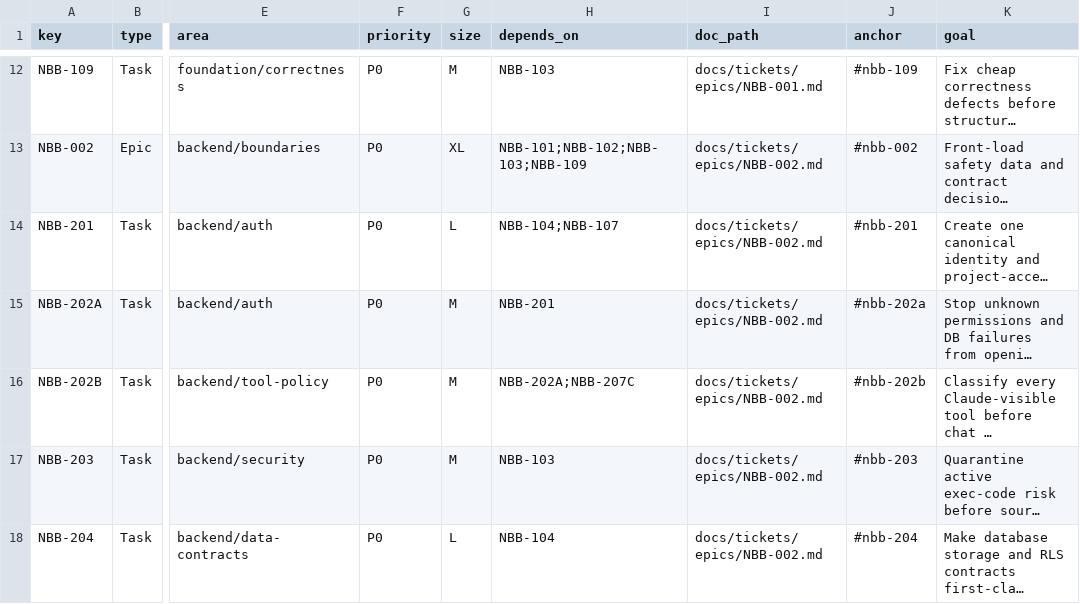
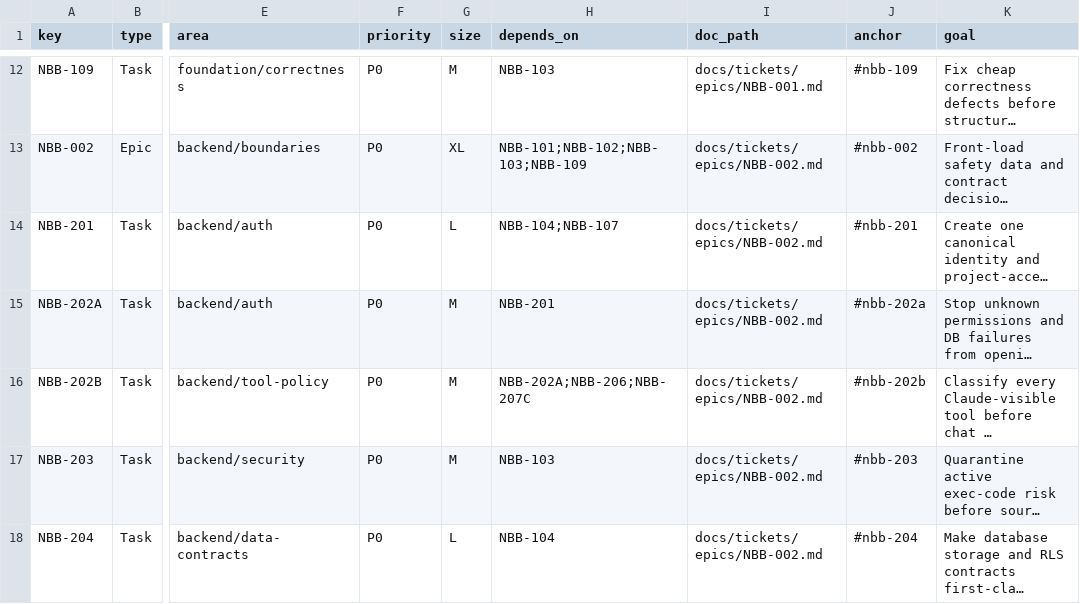
Before and after one commit to sour4bh/NoobBook, a CSV file: docs/tickets/tickets.csv, drawn as a sheet; only a part is shown, gaps mark what is left out; long unchanged cells end in …; the diff names each change by its address in the sheet, - before the commit and + after, or states it on an @@ line.

Commit message:
Patch ticket graph sanity gaps

```diff
--- a/docs/tickets/tickets.csv
+++ b/docs/tickets/tickets.csv
-H16 (depends_on): NBB-202A;NBB-207C
+H16 (depends_on): NBB-202A;NBB-206;NBB-207C
```
Also changed, not shown: 4 other files.
